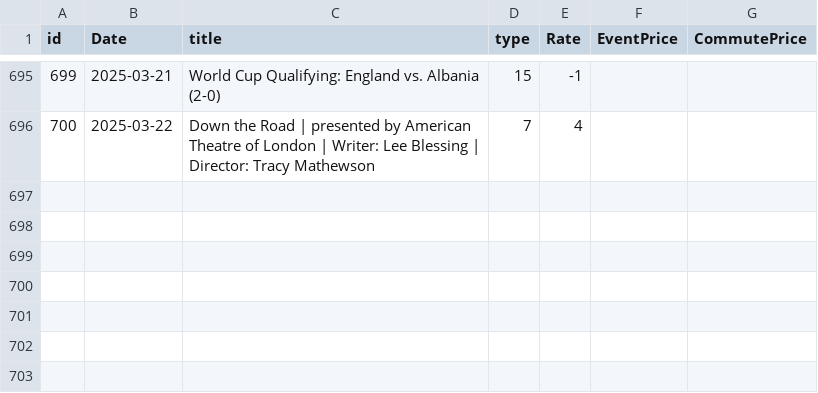
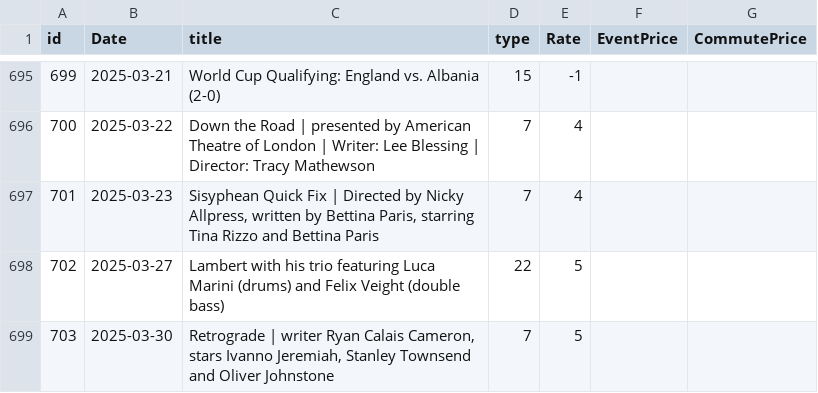
Before and after one commit to alexandroskilias/eventsDB, a CSV file: Tables/Events.csv, drawn as a sheet; only a part is shown, gaps mark what is left out; the diff names each change by its address in the sheet, - before the commit and + after, or states it on an @@ line.

Commit message:
more events

```diff
--- a/Tables/Events.csv
+++ b/Tables/Events.csv
+row 697: 701 | 2025-03-23 | Sisyphean Quick Fix | Directed by Nicky Allpress, written by Bettina Paris, starring Tina Rizzo and Bettina Paris | 7 | 4
+row 698: 702 | 2025-03-27 | Lambert with his trio featuring Luca Marini (drums) and Felix Veight (double bass) | 22 | 5
+row 699: 703 | 2025-03-30 | Retrograde | writer Ryan Calais Cameron, stars Ivanno Jeremiah, Stanley Townsend and Oliver Johnstone | 7 | 5
```
Also changed, not shown: Tables/Artists.csv, Tables/EventTypes.csv, 1 other file.
